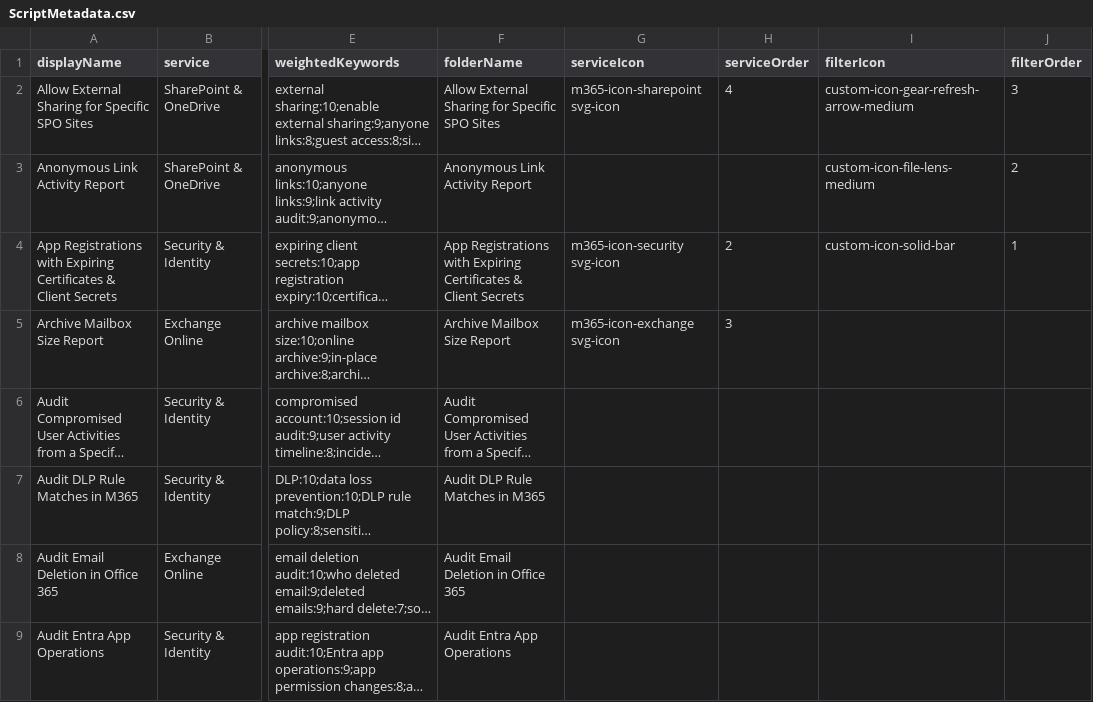
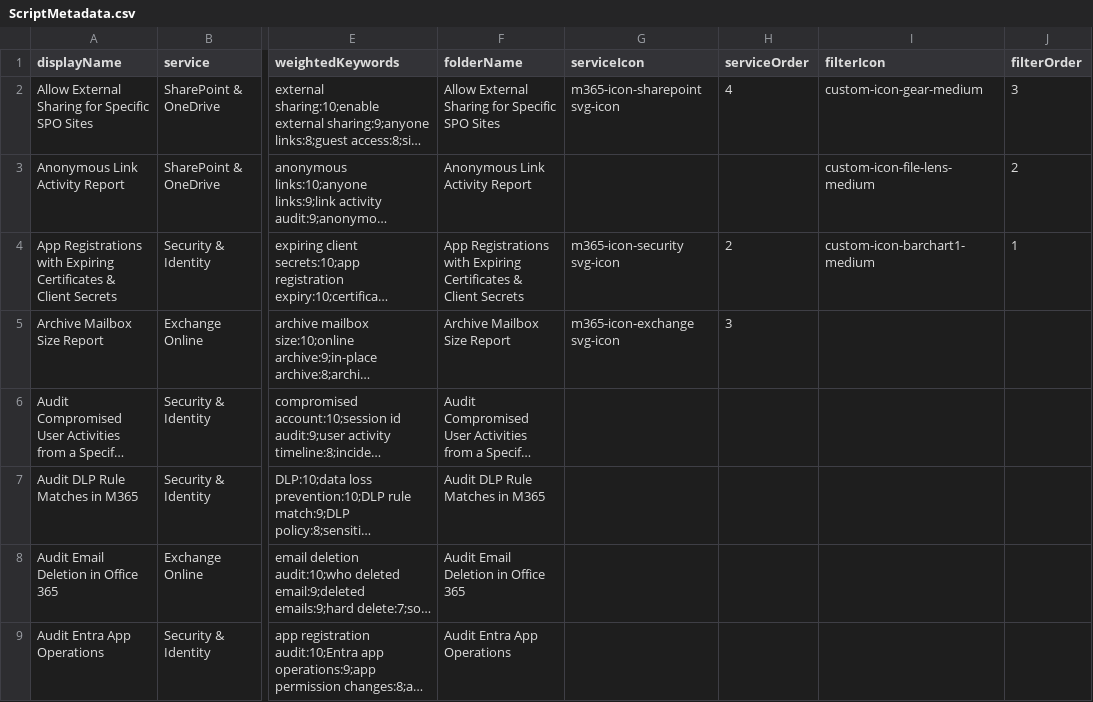
Before and after one commit to admindroid-community/powershell-scripts, a CSV file: ScriptMetadata.csv, drawn as a sheet; only a part is shown, gaps mark what is left out; long unchanged cells end in …; the diff names each change by its address in the sheet, - before the commit and + after, or states it on an @@ line.

Commit message:
Update ScriptMetadata.csv

```diff
--- a/ScriptMetadata.csv
+++ b/ScriptMetadata.csv
-I2 (filterIcon): custom-icon-gear-refresh-arrow-medium
+I2 (filterIcon): custom-icon-gear-medium
-I4 (filterIcon): custom-icon-solid-bar
+I4 (filterIcon): custom-icon-barchart1-medium
```
